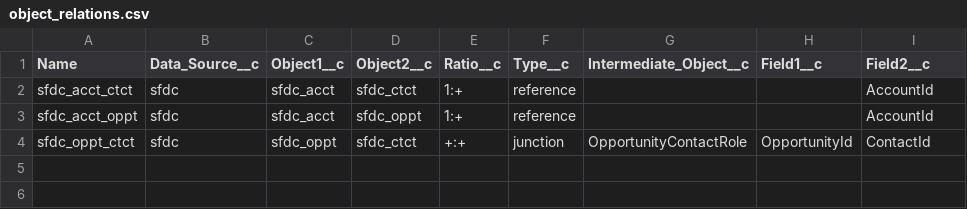
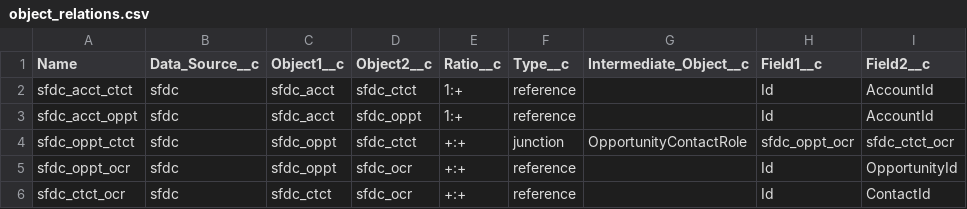
Before and after one commit to wagseye/sfdc_data_xfer, a CSV file: sfdc-service/record_data/object_relations.csv, drawn as a sheet.

Commit message:
sfdc-service: Updated object relations CSV file
Updated the csv file to reflect the new way that junction objects are represented. This mostly consists of adding two new reference relation between the OpportunityContactRole object and the Opportunity/Contact objects, as well as specifying the names of those relations in the Opportunity<=>Contact junction relation.

```diff
--- a/sfdc-service/record_data/object_relations.csv
+++ b/sfdc-service/record_data/object_relations.csv
@@ -1,4 +1,6 @@
 Name,Data_Source__c,Object1__c,Object2__c,Ratio__c,Type__c,Intermediate_Object__c,Field1__c,Field2__c
-sfdc_acct_ctct,sfdc,sfdc_acct,sfdc_ctct,1:+,reference,,,AccountId
-sfdc_acct_oppt,sfdc,sfdc_acct,sfdc_oppt,1:+,reference,,,AccountId
-sfdc_oppt_ctct,sfdc,sfdc_oppt,sfdc_ctct,+:+,junction,OpportunityContactRole,OpportunityId,ContactId
+sfdc_acct_ctct,sfdc,sfdc_acct,sfdc_ctct,1:+,reference,,Id,AccountId
+sfdc_acct_oppt,sfdc,sfdc_acct,sfdc_oppt,1:+,reference,,Id,AccountId
+sfdc_oppt_ctct,sfdc,sfdc_oppt,sfdc_ctct,+:+,junction,OpportunityContactRole,sfdc_oppt_ocr,sfdc_ctct_ocr
+sfdc_oppt_ocr,sfdc,sfdc_oppt,sfdc_ocr,+:+,reference,,Id,OpportunityId
+sfdc_ctct_ocr,sfdc,sfdc_ctct,sfdc_ocr,+:+,reference,,Id,ContactId
```
